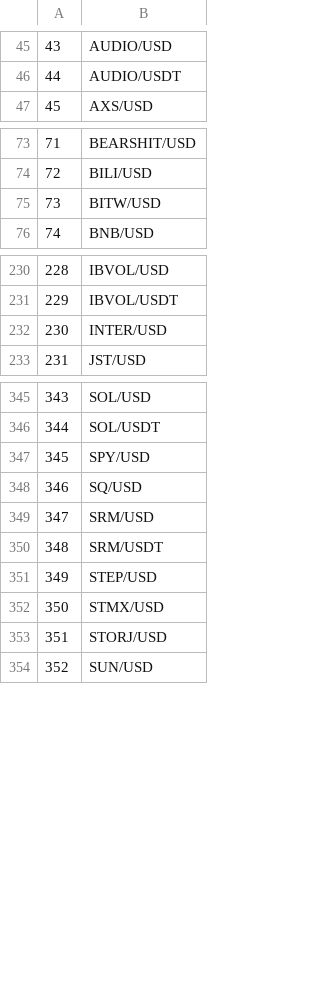
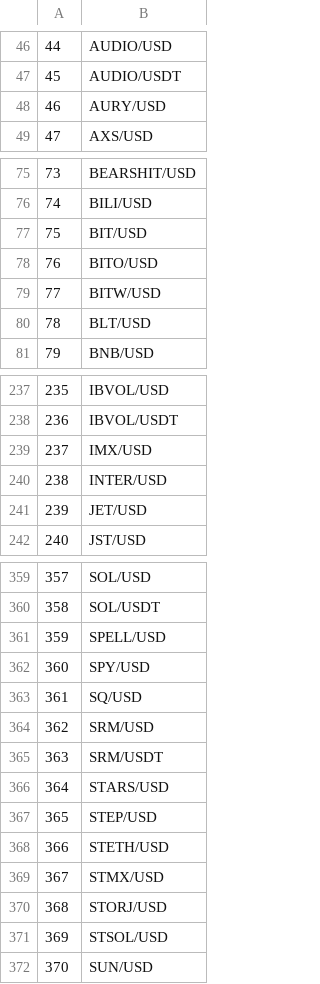
Before and after one commit to wkemmachat/python_trading_101, a CSV file: symbol_ftx.csv, drawn as a sheet; only a part is shown, gaps mark what is left out; the diff covers the shown part only; the diff names each change by its address in the sheet, - before the commit and + after, or states it on an @@ line.

```diff
--- a/symbol_ftx.csv
+++ b/symbol_ftx.csv
@@ column A renumbered from row 17 down @@
+row 48: 46 | AURY/USD
+row 77: 75 | BIT/USD
+row 78: 76 | BITO/USD
+row 80: 78 | BLT/USD
+row 239: 237 | IMX/USD
+row 241: 239 | JET/USD
+row 361: 359 | SPELL/USD
+row 366: 364 | STARS/USD
+row 368: 366 | STETH/USD
+row 371: 369 | STSOL/USD
```
Also changed, not shown: 9 added rows and 1 removed row elsewhere in this file, symbol_binance.csv, symbol_gateio.csv, 4 other files.
